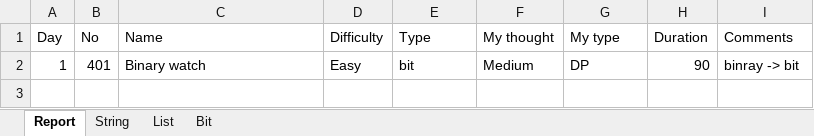
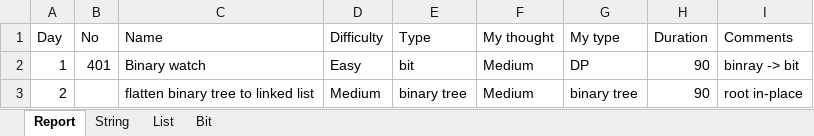
Before and after one commit to clair-hu/PractiseCoding, an Excel workbook: lc/lc_report.xlsx, sheet Report, drawn as a sheet; values as stored, in another font and other column widths than the file's, no borders; the diff names each change by its address in the sheet, - before the commit and + after, or states it on an @@ line.

```diff
--- a/lc/lc_report.xlsx (sheet Report)
+++ b/lc/lc_report.xlsx (sheet Report)
+row 3: 2 |  | flatten binary tree to linked list | Medium | binary tree | Medium | binary tree | 90 | root in-place
```
Also changed, not shown: sheet Bit, 1 other file.
